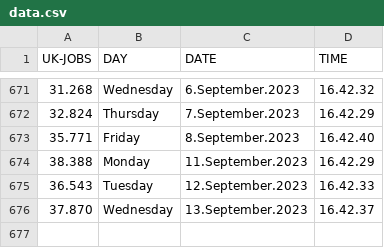
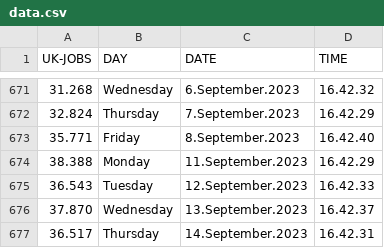
Before and after one commit to J0hn-B/bash_scraper, a CSV file: data.csv, drawn as a sheet; only a part is shown, gaps mark what is left out; the diff names each change by its address in the sheet, - before the commit and + after, or states it on an @@ line.

```diff
--- a/data.csv
+++ b/data.csv
+row 677: 36.517 | Thursday | 14.September.2023 | 16.42.31
```
